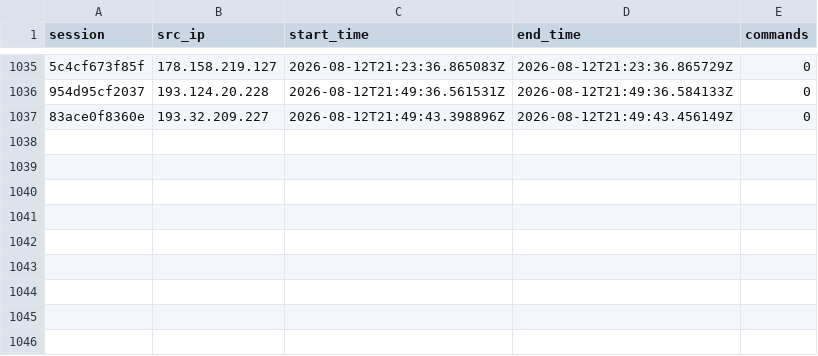
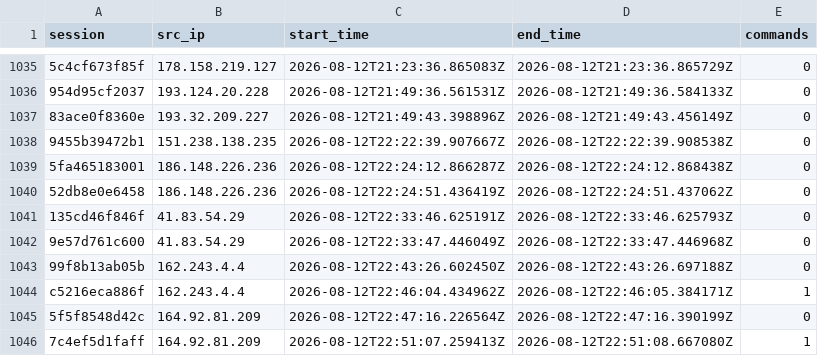
Before and after one commit to Prabhath-de/AWS_Honeypot, a CSV file: data/processed/session_summary.csv, drawn as a sheet; only a part is shown, gaps mark what is left out; the diff names each change by its address in the sheet, - before the commit and + after, or states it on an @@ line.

```diff
--- a/data/processed/session_summary.csv
+++ b/data/processed/session_summary.csv
+row 1038: 9455b39472b1 | 151.238.138.235 | 2026-08-12T22:22:39.907667Z | 2026-08-12T22:22:39.908538Z | 0
+row 1039: 5fa465183001 | 186.148.226.236 | 2026-08-12T22:24:12.866287Z | 2026-08-12T22:24:12.868438Z | 0
+row 1040: 52db8e0e6458 | 186.148.226.236 | 2026-08-12T22:24:51.436419Z | 2026-08-12T22:24:51.437062Z | 0
+row 1041: 135cd46f846f | 41.83.54.29 | 2026-08-12T22:33:46.625191Z | 2026-08-12T22:33:46.625793Z | 0
+row 1042: 9e57d761c600 | 41.83.54.29 | 2026-08-12T22:33:47.446049Z | 2026-08-12T22:33:47.446968Z | 0
+row 1043: 99f8b13ab05b | 162.243.4.4 | 2026-08-12T22:43:26.602450Z | 2026-08-12T22:43:26.697188Z | 0
+row 1044: c5216eca886f | 162.243.4.4 | 2026-08-12T22:46:04.434962Z | 2026-08-12T22:46:05.384171Z | 1
+row 1045: 5f5f8548d42c | 164.92.81.209 | 2026-08-12T22:47:16.226564Z | 2026-08-12T22:47:16.390199Z | 0
+row 1046: 7c4ef5d1faff | 164.92.81.209 | 2026-08-12T22:51:07.259413Z | 2026-08-12T22:51:08.667080Z | 1
```
Also changed, not shown: data/processed/campaign_summary.csv, data/processed/client_fingerprint.csv, 7 other files.
